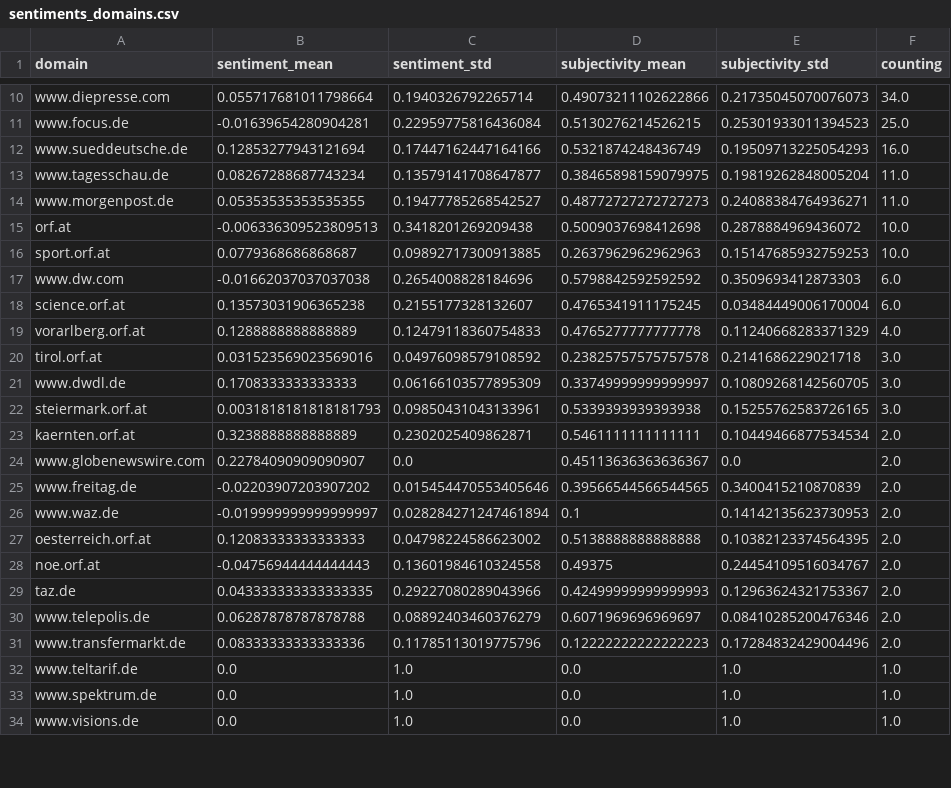
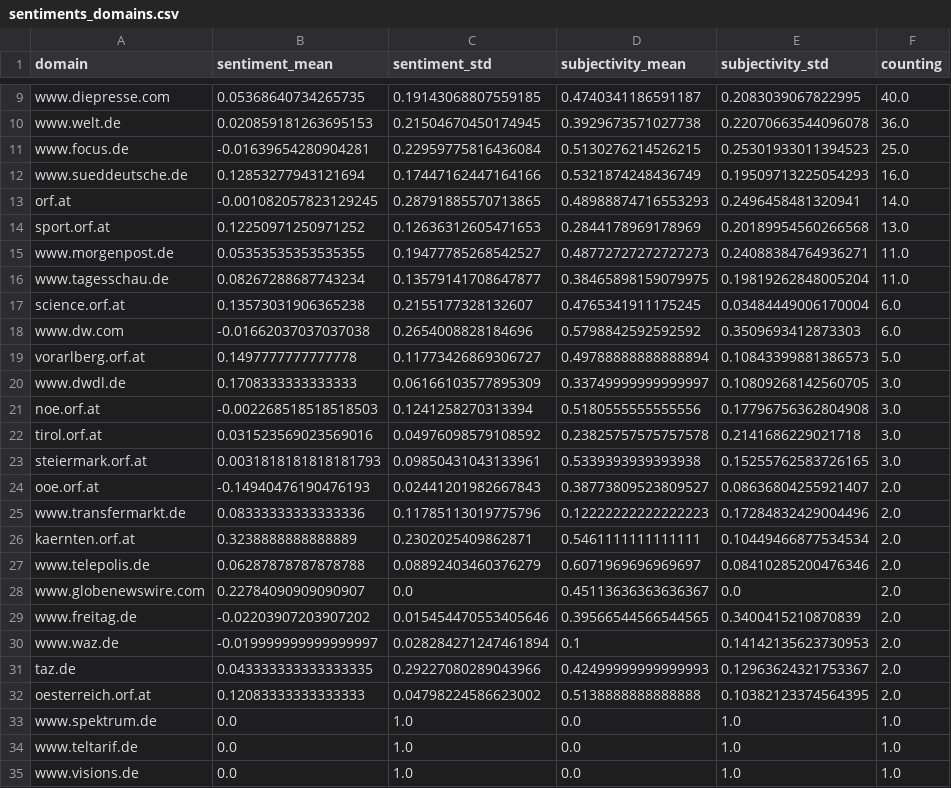
Before and after one commit to pg-ufr-news/germanExtremes, a CSV file: csv/sentiments_domains.csv, drawn as a sheet; only a part is shown, gaps mark what is left out; removed rows and columns are numbered as before the commit, all else as after; the diff covers the shown part only; the diff names each change by its address in the sheet, - before the commit and + after, or states it on an @@ line.

```diff
--- a/csv/sentiments_domains.csv
+++ b/csv/sentiments_domains.csv
-B9 (sentiment_mean): 0.055717681011798664
+B9 (sentiment_mean): 0.05368640734265735
-C9 (sentiment_std): 0.1940326792265714
+C9 (sentiment_std): 0.19143068807559185
-D9 (subjectivity_mean): 0.49073211102622866
+D9 (subjectivity_mean): 0.4740341186591187
-E9 (subjectivity_std): 0.21735045070076073
+E9 (subjectivity_std): 0.2083039067822995
-F9 (counting): 34.0
+F9 (counting): 40.0
+row 10: www.welt.de | 0.020859181263695153 | 0.21504670450174945 | 0.3929673571027738 | 0.22070663544096078 | 36.0
+row 13: orf.at | -0.001082057823129245 | 0.28791885570713865 | 0.48988874716553293 | 0.2496458481320941 | 14.0
+row 14: sport.orf.at | 0.12250971250971252 | 0.12636312605471653 | 0.2844178969178969 | 0.20189954560266568 | 13.0
@@ row 14 moved to row 15: www.morgenpost.de @@
-row 15: orf.at | -0.006336309523809513 | 0.3418201269209438 | 0.5009037698412698 | 0.2878884969436072 | 10.0
-row 16: sport.orf.at | 0.0779368686868687 | 0.09892717300913885 | 0.2637962962962963 | 0.15147685932759253 | 10.0
@@ row 18 moved to row 17: science.orf.at @@
-B19 (sentiment_mean): 0.1288888888888889
+B19 (sentiment_mean): 0.1497777777777778
-C19 (sentiment_std): 0.12479118360754833
+C19 (sentiment_std): 0.11773426869306727
-D19 (subjectivity_mean): 0.4765277777777778
+D19 (subjectivity_mean): 0.49788888888888894
-E19 (subjectivity_std): 0.11240668283371329
+E19 (subjectivity_std): 0.10843399881386573
-F19 (counting): 4.0
+F19 (counting): 5.0
@@ row 21 moved to row 20: www.dwdl.de @@
+row 21: noe.orf.at | -0.002268518518518503 | 0.1241258270313394 | 0.5180555555555556 | 0.17796756362804908 | 3.0
+row 24: ooe.orf.at | -0.14940476190476193 | 0.02441201982667843 | 0.38773809523809527 | 0.08636804255921407 | 2.0
@@ row 31 moved to row 25: www.transfermarkt.de @@
@@ row 30 moved to row 27: www.telepolis.de @@
@@ row 29 moved to row 31: taz.de @@
-row 28: noe.orf.at | -0.04756944444444443 | 0.13601984610324558 | 0.49375 | 0.24454109516034767 | 2.0
```
Also changed, not shown: 1 removed row, 7 moved rows and 32 edited cells elsewhere in this file, csv/sentiments_days.csv, csv/sentiments_locations.csv, 5 other files.
